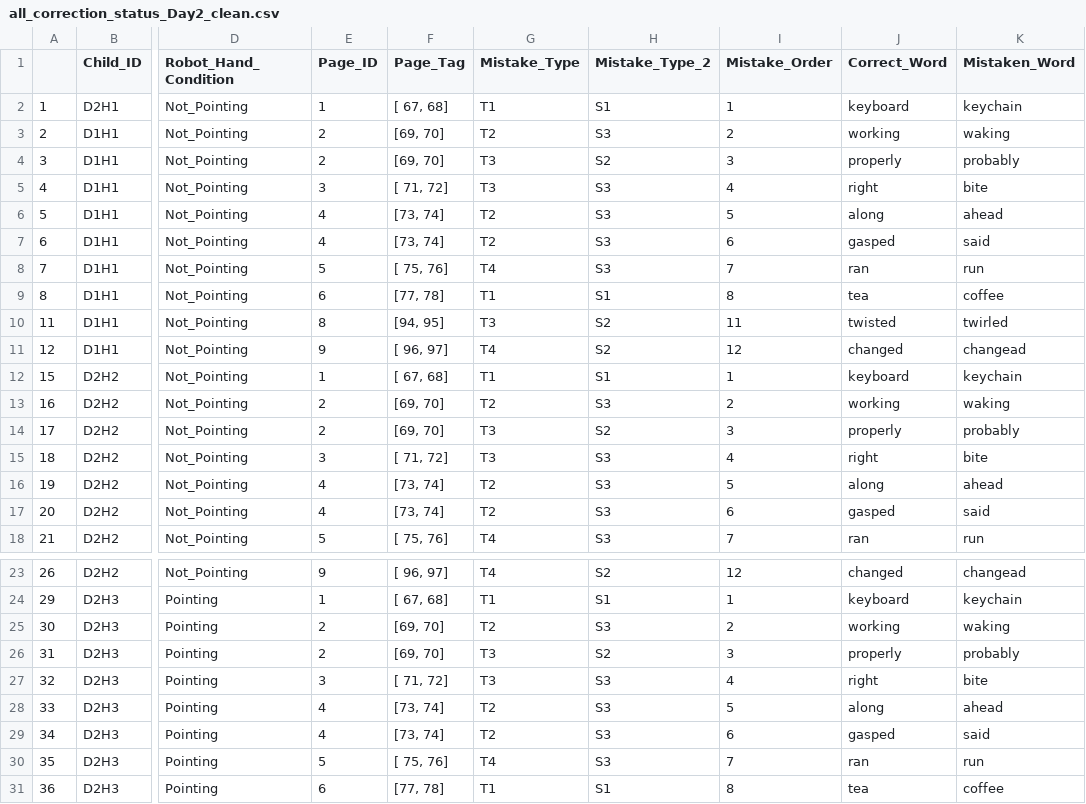
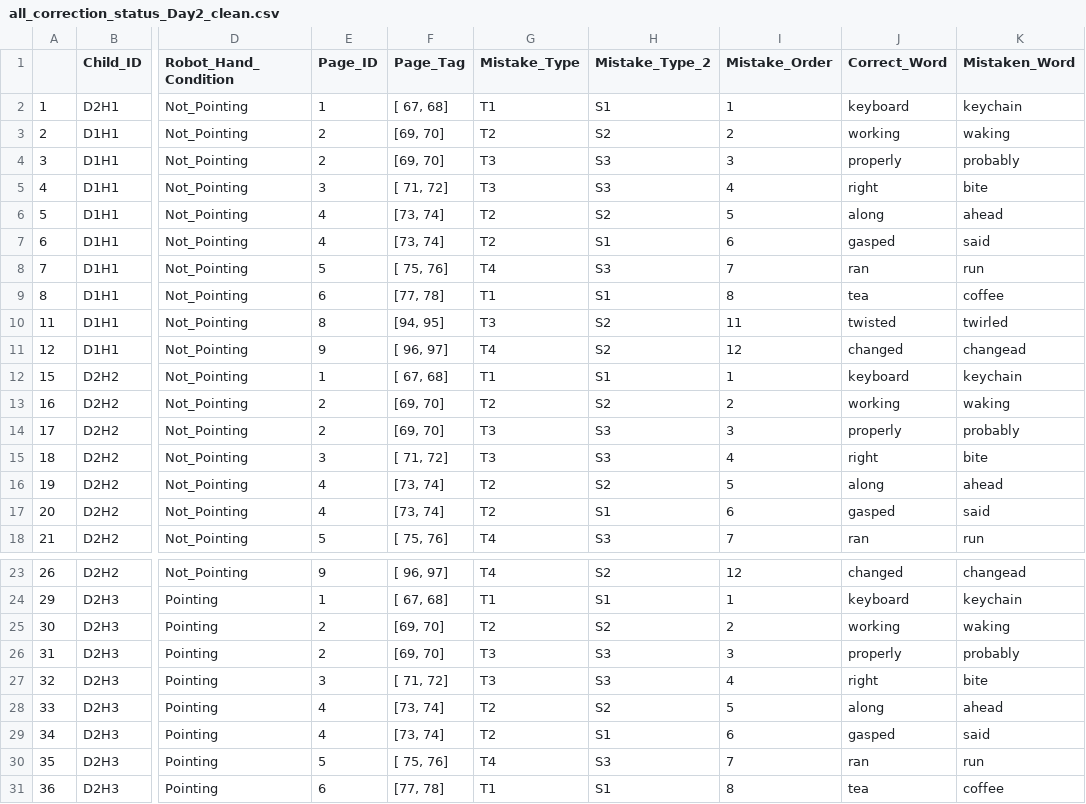
Before and after one commit to ElmiraYadollahi/analysis_coreader, a CSV file: all_correction_status_Day2_clean.csv, drawn as a sheet; only a part is shown, gaps mark what is left out; the diff covers the shown part only; the diff names each change by its address in the sheet, - before the commit and + after, or states it on an @@ line.

```diff
--- a/all_correction_status_Day2_clean.csv
+++ b/all_correction_status_Day2_clean.csv
-H3 (Mistake_Type_2): S3
+H3 (Mistake_Type_2): S2
-H4 (Mistake_Type_2): S2
+H4 (Mistake_Type_2): S3
-H6 (Mistake_Type_2): S3
+H6 (Mistake_Type_2): S2
-H7 (Mistake_Type_2): S3
+H7 (Mistake_Type_2): S1
-H13 (Mistake_Type_2): S3
+H13 (Mistake_Type_2): S2
-H14 (Mistake_Type_2): S2
+H14 (Mistake_Type_2): S3
-H16 (Mistake_Type_2): S3
+H16 (Mistake_Type_2): S2
-H17 (Mistake_Type_2): S3
+H17 (Mistake_Type_2): S1
-H25 (Mistake_Type_2): S3
+H25 (Mistake_Type_2): S2
-H26 (Mistake_Type_2): S2
+H26 (Mistake_Type_2): S3
-H28 (Mistake_Type_2): S3
+H28 (Mistake_Type_2): S2
-H29 (Mistake_Type_2): S3
+H29 (Mistake_Type_2): S1
```
Also changed, not shown: 60 edited cells elsewhere in this file, all_correction_status_Day1_clean.csv, all_correction_status_Day1_within.csv, 17 other files.
